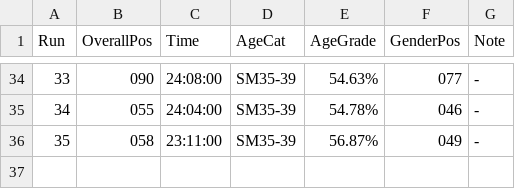
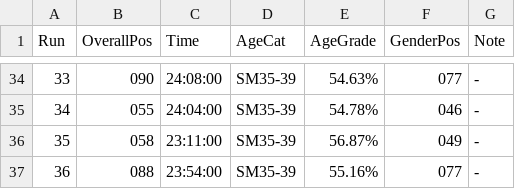
Before and after one commit to thechelsuk/uk.thechels, a CSV file: _data/parkrun.csv, drawn as a sheet; only a part is shown, gaps mark what is left out; the diff names each change by its address in the sheet, - before the commit and + after, or states it on an @@ line.

Commit message:
Update parkrun.csv

```diff
--- a/_data/parkrun.csv
+++ b/_data/parkrun.csv
+row 37: 36 | 088 | 23:54:00 | SM35-39 | 55.16% | 077 | -
```
